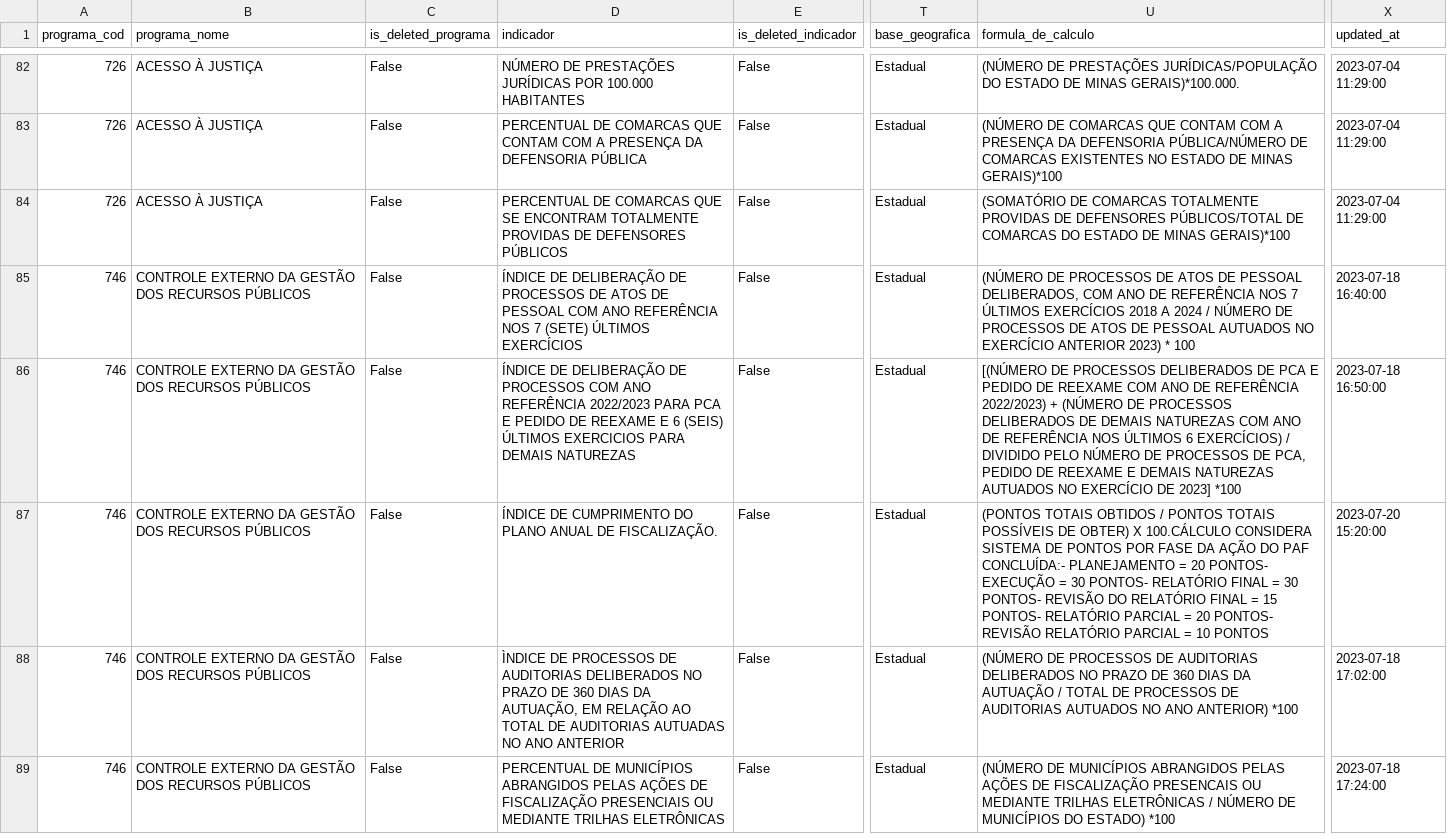
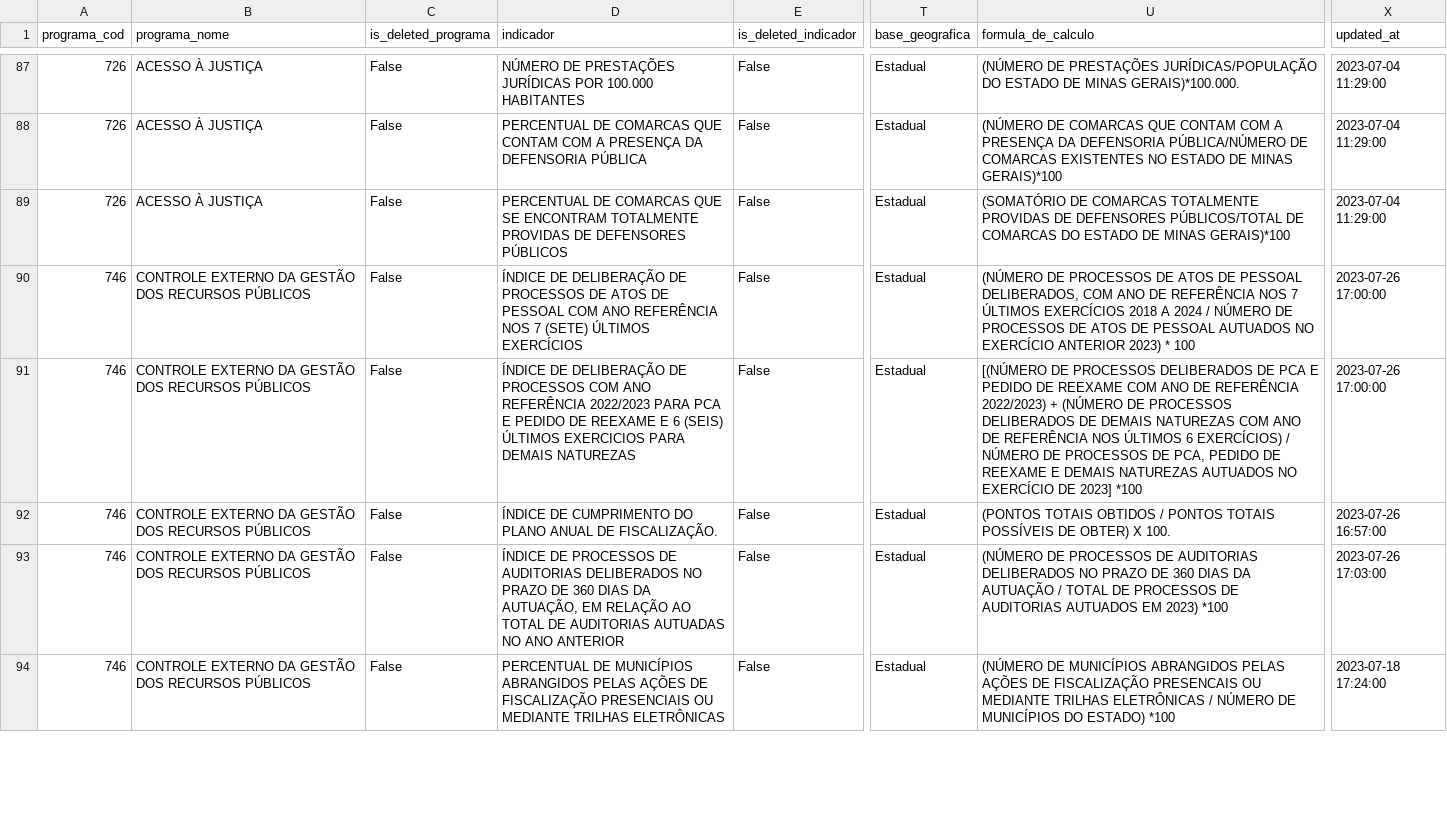
Before and after one commit to splor-mg/dados-sigplan-planejamento-2024, a CSV file: data/indicadores_planejamento.csv, drawn as a sheet; only a part is shown, gaps mark what is left out; addresses are those after the commit; the diff covers the shown part only; the diff names each change by its address in the sheet, - before the commit and + after, or states it on an @@ line.

```diff
--- a/data/indicadores_planejamento.csv
+++ b/data/indicadores_planejamento.csv
-X90 (updated_at): 2023-07-18 16:40:00
+X90 (updated_at): 2023-07-26 17:00:00
-U91 (formula_de_calculo): …EXERCÍCIOS) / DIVIDIDO PELO NÚMERO DE…
+U91 (formula_de_calculo): …EXERCÍCIOS) / NÚMERO DE…
-X91 (updated_at): 2023-07-18 16:50:00
+X91 (updated_at): 2023-07-26 17:00:00
-U92 (formula_de_calculo): …OBTER) X 100.CÁLCULO CONSIDERA SISTEMA DE PONTOS POR FASE DA AÇÃO DO PAF CONCLUÍDA:- PLANEJAMENTO = 20 PONTOS- EXECUÇÃO = 30 PONTOS- RELATÓRIO FINAL = 30 PONTOS- REVISÃO DO RELATÓRIO FINAL = 15 PONTOS- RELATÓRIO PARCIAL = 20 PONTOS- REVISÃO RELATÓRIO PARCIAL = 10 PONTOS
+U92 (formula_de_calculo): …OBTER) X 100.
-X92 (updated_at): 2023-07-20 15:20:00
+X92 (updated_at): 2023-07-26 16:57:00
-D93 (indicador): ÌNDICE DE PROCESSOS…
+D93 (indicador): ÍNDICE DE PROCESSOS…
-U93 (formula_de_calculo): …AUDITORIAS AUTUADOS NO ANO ANTERIOR) *100
+U93 (formula_de_calculo): …AUDITORIAS AUTUADOS EM 2023) *100
-X93 (updated_at): 2023-07-18 17:02:00
+X93 (updated_at): 2023-07-26 17:03:00
```
Also changed, not shown: 7 added rows and 20 edited cells elsewhere in this file, 7 other files.
